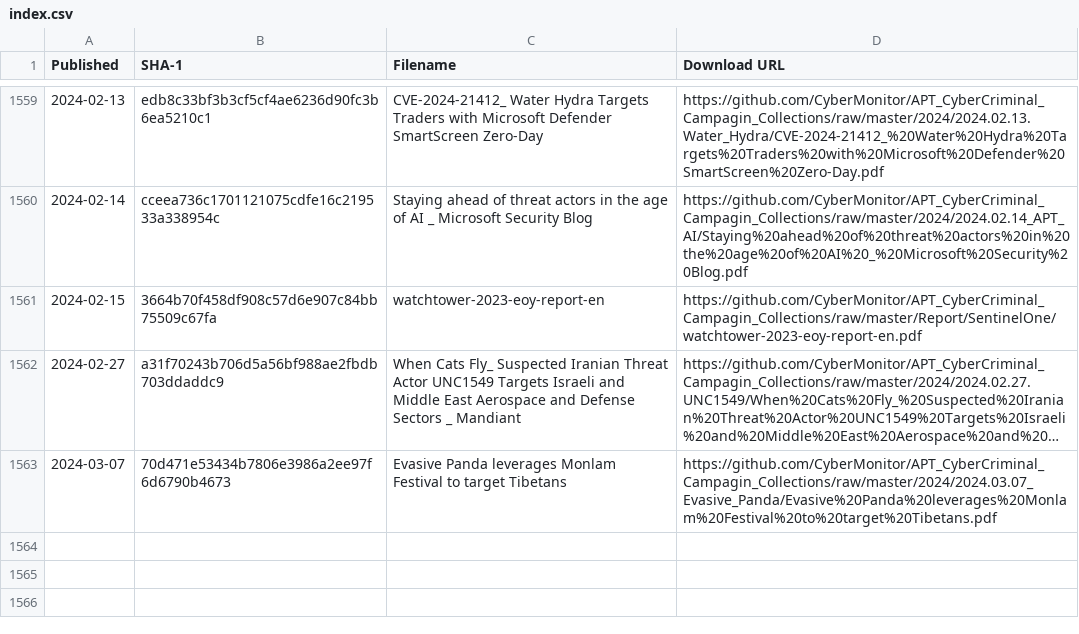
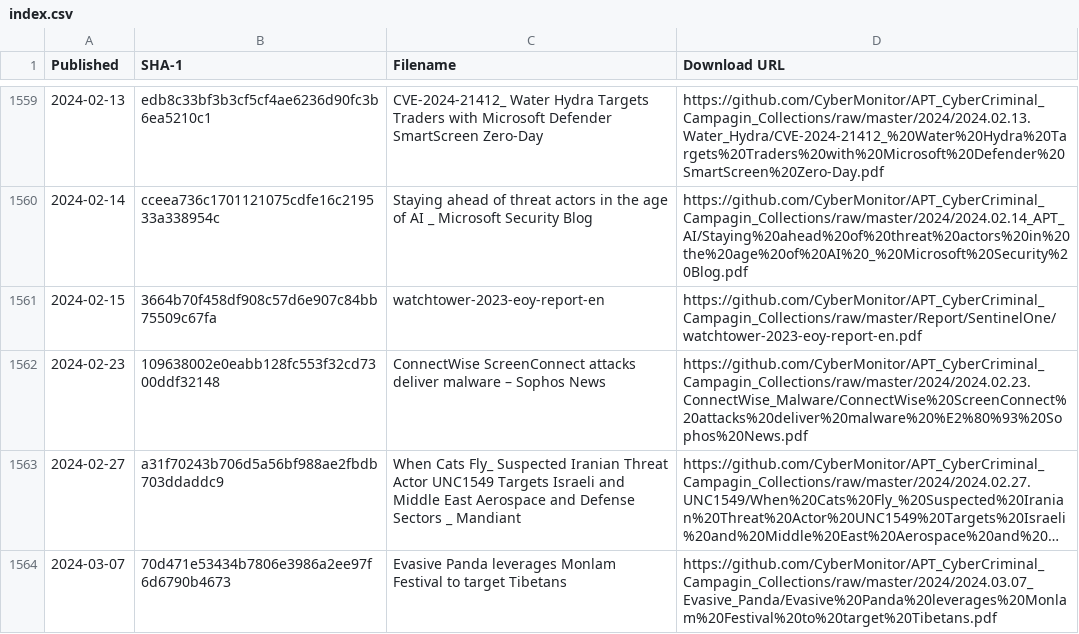
Before and after one commit to CyberMonitor/APT_CyberCriminal_Campagin_Collections, a CSV file: index.csv, drawn as a sheet; only a part is shown, gaps mark what is left out; long unchanged cells end in …; the diff names each change by its address in the sheet, - before the commit and + after, or states it on an @@ line.

```diff
--- a/index.csv
+++ b/index.csv
+row 1562: 2024-02-23 | 109638002e0eabb128fc553f32cd7300ddf32148 | ConnectWise ScreenConnect attacks deliver malware – Sophos News | https://github.com/CyberMonitor/APT_CyberCriminal_Campagin_Collections/raw/master/2024/2024.02.23.ConnectWise_Malware/ConnectWise%20ScreenConnect%20attacks%20deliver%20malware%20%E2%80%93%20Sophos%20News.pdf
```
